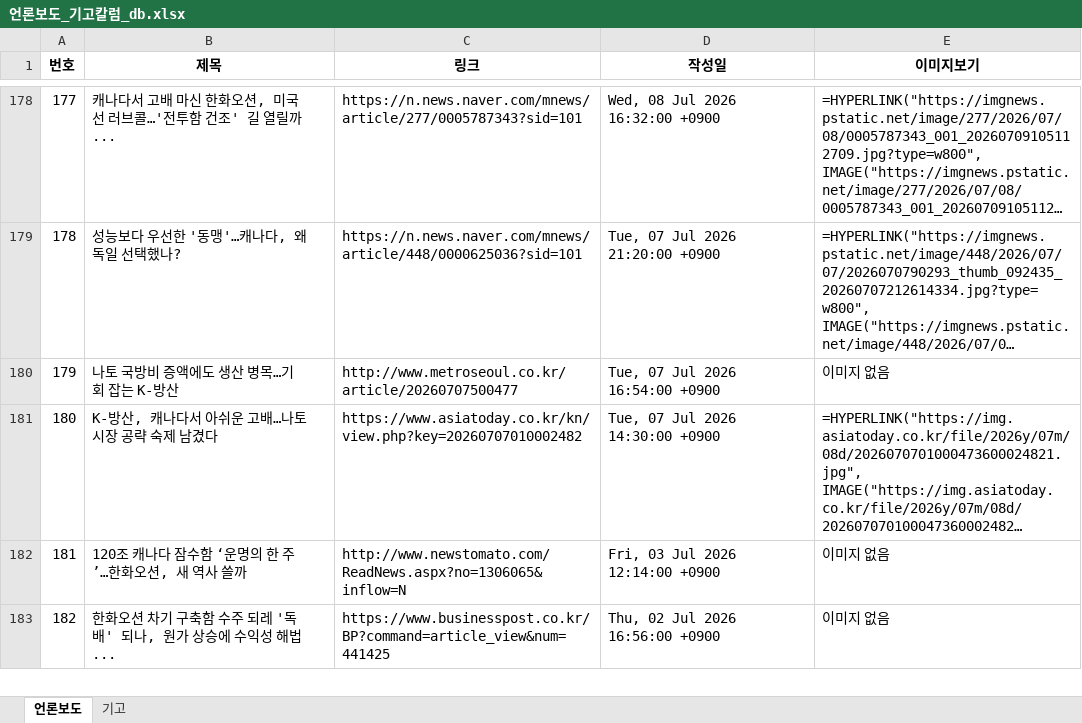
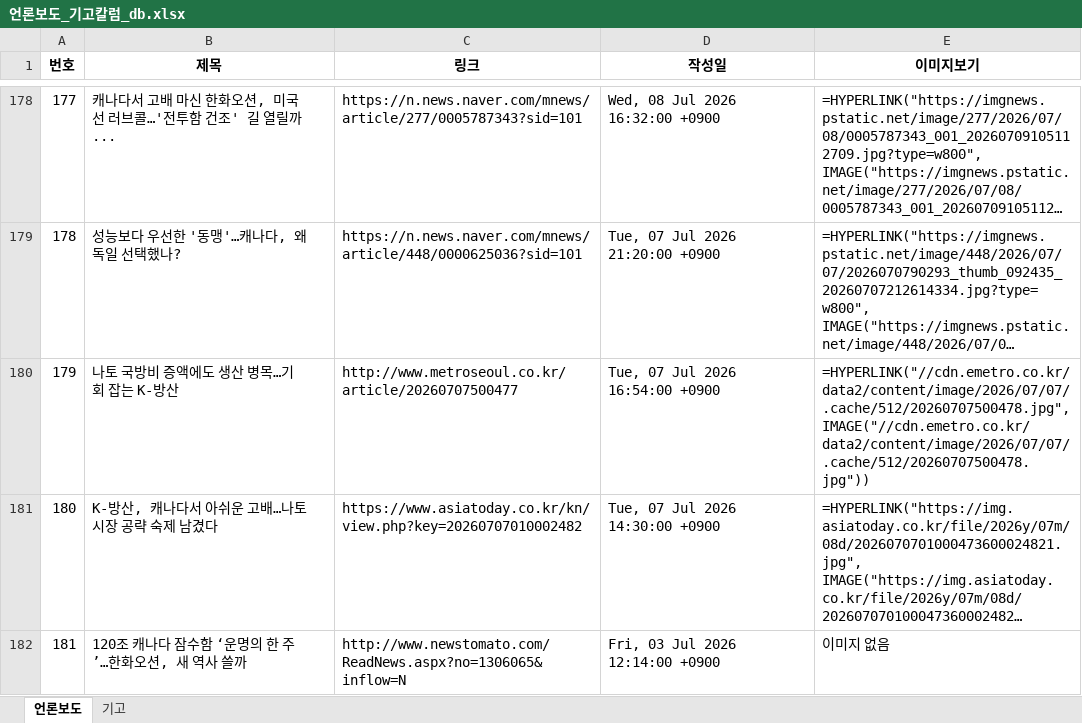
Before and after one commit to onion-koongya/jbnu_adti_news_collector, an Excel workbook: 언론보도_기고칼럼_db.xlsx, sheet 언론보도, drawn as a sheet; only a part is shown, gaps mark what is left out; the shorter side is filled out with more unchanged rows; long unchanged cells end in …; values as stored, in another font and other column widths than the file's, no borders; formulas without a stored value are shown as written; the diff covers the shown part only; the diff names each change by its address in the sheet, - before the commit and + after, or states it on an @@ line.

```diff
--- a/언론보도_기고칼럼_db.xlsx (sheet 언론보도)
+++ b/언론보도_기고칼럼_db.xlsx (sheet 언론보도)
-E180 (이미지보기): 이미지 없음
+E180 (이미지보기): =HYPERLINK("//cdn.emetro.co.kr/data2/content/image/2026/07/07/.cache/512/20260707500478.jpg", IMAGE("//cdn.emetro.co.kr/data2/content/image/2026/07/07/.cache/512/20260707500478.jpg"))
```
Also changed, not shown: 12 edited cells elsewhere in this sheet, 2 other files.
